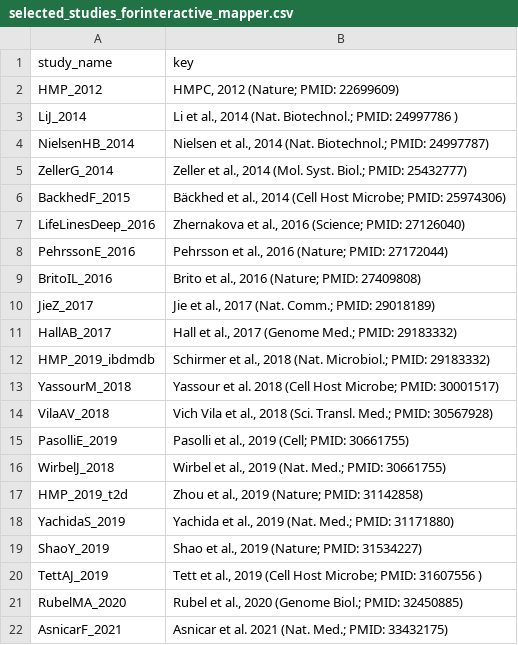
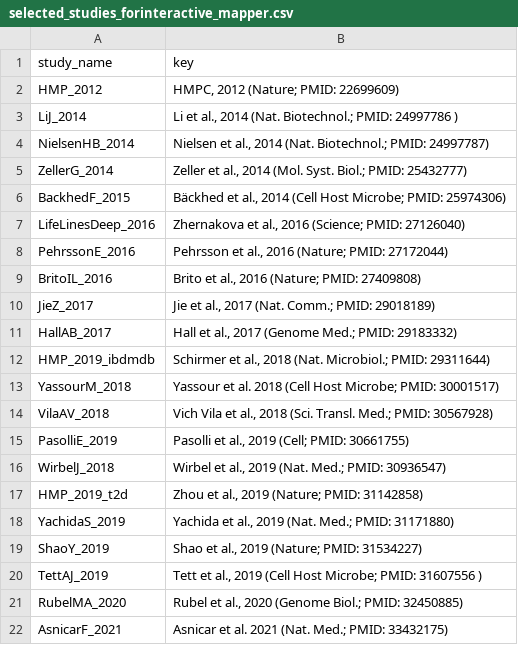
Before and after one commit to cremerlab/fermentation_products, a CSV file: interactives/selected_studies_forinteractive_mapper.csv, drawn as a sheet.

Commit message:
Fixing errors in the interactive

```diff
--- a/interactives/selected_studies_forinteractive_mapper.csv
+++ b/interactives/selected_studies_forinteractive_mapper.csv
@@ -11,3 +11,3 @@ JieZ_2017,"Jie et al., 2017 (Nat. Comm.; PMID: 29018189)"
 HallAB_2017,"Hall et al., 2017 (Genome Med.; PMID: 29183332)"
-HMP_2019_ibdmdb,"Schirmer et al., 2018 (Nat. Microbiol.; PMID: 29183332)"
+HMP_2019_ibdmdb,"Schirmer et al., 2018 (Nat. Microbiol.; PMID:  29311644)"
 YassourM_2018,Yassour et al. 2018 (Cell Host Microbe; PMID: 30001517)
@@ -15,3 +15,3 @@ VilaAV_2018,"Vich Vila et al., 2018 (Sci. Transl. Med.; PMID: 30567928)"
 PasolliE_2019,"Pasolli et al., 2019 (Cell; PMID: 30661755)"
-WirbelJ_2018,"Wirbel et al., 2019 (Nat. Med.; PMID: 30661755)"
+WirbelJ_2018,"Wirbel et al., 2019 (Nat. Med.; PMID: 30936547)"
 HMP_2019_t2d,"Zhou et al., 2019 (Nature; PMID: 31142858)"
```
Also changed, not shown: 24 other files.
